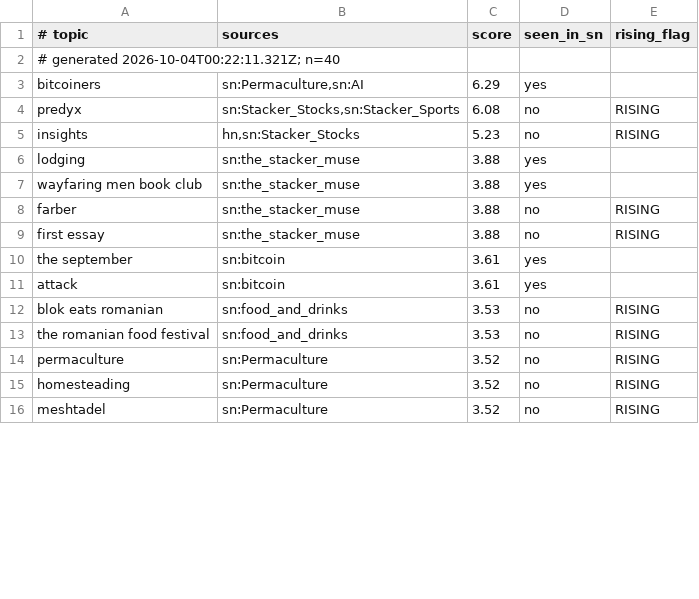
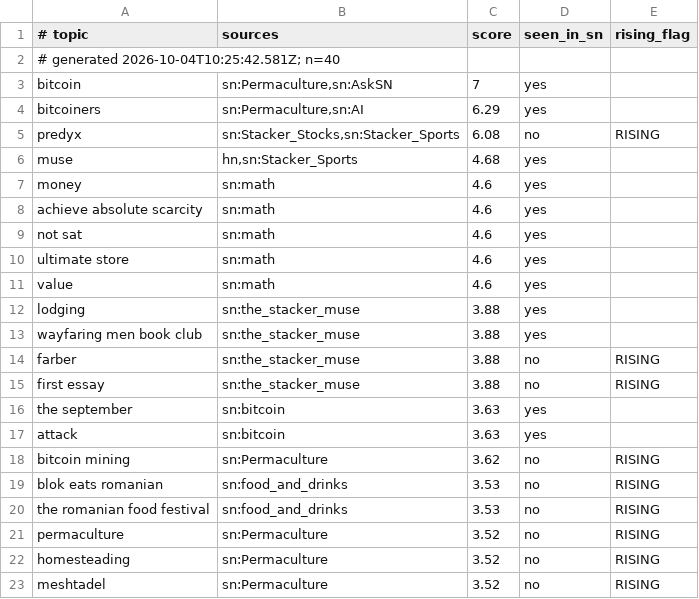
Before and after one commit to filipkarlov-alt/sn-monetization-runtime, a TSV file: data/trending/topics.tsv, drawn as a sheet; only a part is shown; the diff covers the shown part only.

```diff
--- a/data/trending/topics.tsv
+++ b/data/trending/topics.tsv
@@ -1,6 +1,12 @@
 # topic	sources	score	seen_in_sn	rising_flag
-# generated 2026-10-04T00:22:11.321Z; n=40
+# generated 2026-10-04T10:25:42.581Z; n=40
+bitcoin	sn:Permaculture,sn:AskSN	7	yes	
 bitcoiners	sn:Permaculture,sn:AI	6.29	yes	
 predyx	sn:Stacker_Stocks,sn:Stacker_Sports	6.08	no	RISING
-insights	hn,sn:Stacker_Stocks	5.23	no	RISING
+muse	hn,sn:Stacker_Sports	4.68	yes	
+money	sn:math	4.6	yes	
+achieve absolute scarcity	sn:math	4.6	yes	
+not sat	sn:math	4.6	yes	
+ultimate store	sn:math	4.6	yes	
+value	sn:math	4.6	yes	
 lodging	sn:the_stacker_muse	3.88	yes	
@@ -9,4 +15,5 @@ farber	sn:the_stacker_muse	3.88	no	RISING
 first essay	sn:the_stacker_muse	3.88	no	RISING
-the september	sn:bitcoin	3.61	yes	
-attack	sn:bitcoin	3.61	yes	
+the september	sn:bitcoin	3.63	yes	
+attack	sn:bitcoin	3.63	yes	
+bitcoin mining	sn:Permaculture	3.62	no	RISING
 blok eats romanian	sn:food_and_drinks	3.53	no	RISING
```
Also changed, not shown: 4 added rows, 11 removed rows and 2 edited cells elsewhere in this file.
